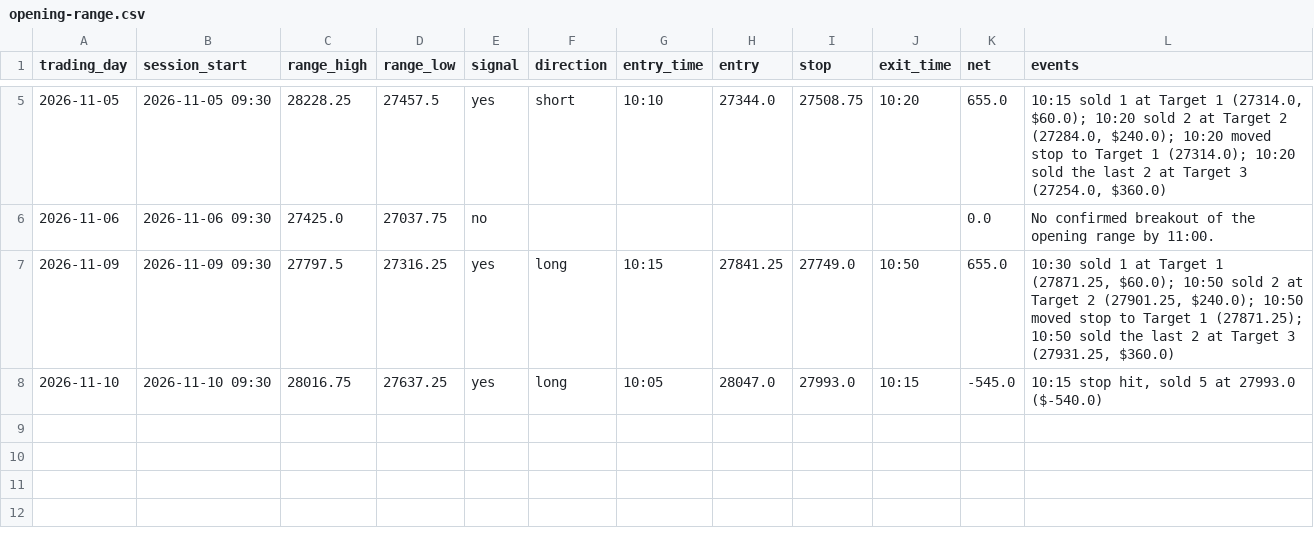
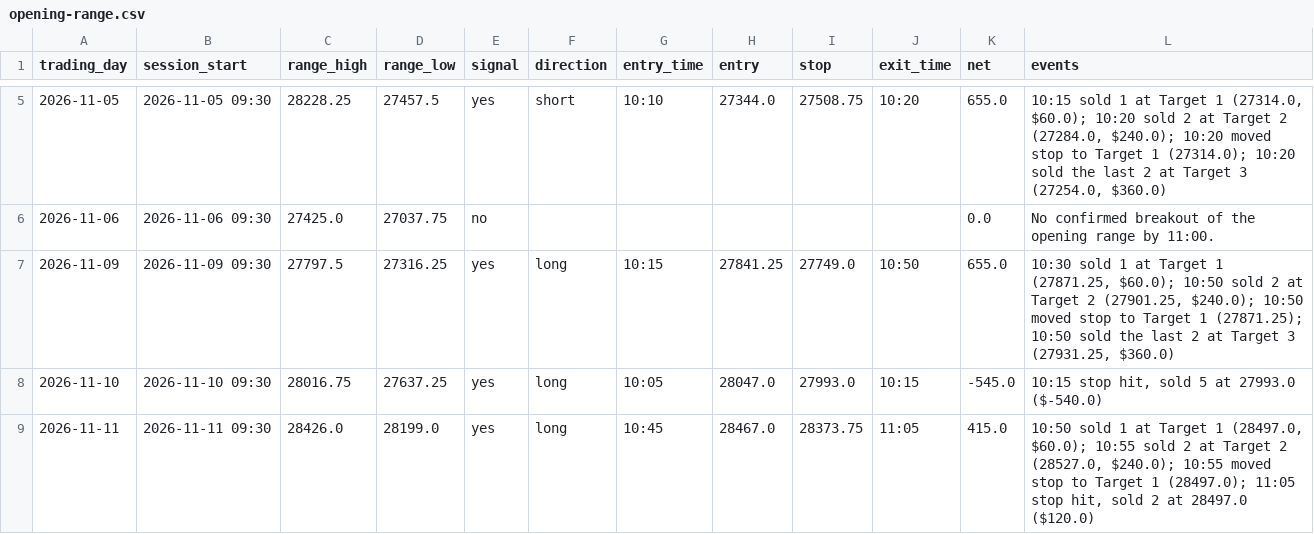
Before and after one commit to jayryd7-gif/ai-trading-agent, a CSV file: paper-trading/opening-range.csv, drawn as a sheet; only a part is shown, gaps mark what is left out.

Commit message:
Record paper trades 2026-11-11 21:01

```diff
--- a/paper-trading/opening-range.csv
+++ b/paper-trading/opening-range.csv
@@ -8 +8,2 @@ trading_day,session_start,range_high,range_low,signal,direction,entry_time,entry
 2026-11-10,2026-11-10 09:30,28016.75,27637.25,yes,long,10:05,28047.0,27993.0,10:15,-545.0,"10:15 stop hit, sold 5 at 27993.0 ($-540.0)"
+2026-11-11,2026-11-11 09:30,28426.0,28199.0,yes,long,10:45,28467.0,28373.75,11:05,415.0,"10:50 sold 1 at Target 1 (28497.0, $60.0); 10:55 sold 2 at Target 2 (28527.0, $240.0); 10:55 moved stop to Target 1 (28497.0); 11:05 stop hit, sold 2 at 28497.0 ($120.0)"
```
Also changed, not shown: 2 other files.
